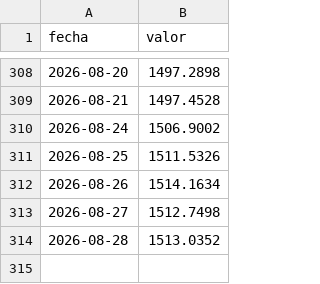
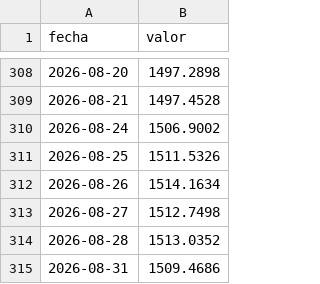
Before and after one commit to IronCondorBursatil/MonitorMercadoArgy, a CSV file: data/history/a3500_diario.csv, drawn as a sheet; only a part is shown, gaps mark what is left out.

```diff
--- a/data/history/a3500_diario.csv
+++ b/data/history/a3500_diario.csv
@@ -314 +314,2 @@ fecha,valor
 2026-08-28,1513.0352
+2026-08-31,1509.4686
```
Also changed, not shown: data/history/reservas_diario.csv, data/history/tamar_diario.csv, 28 other files.
